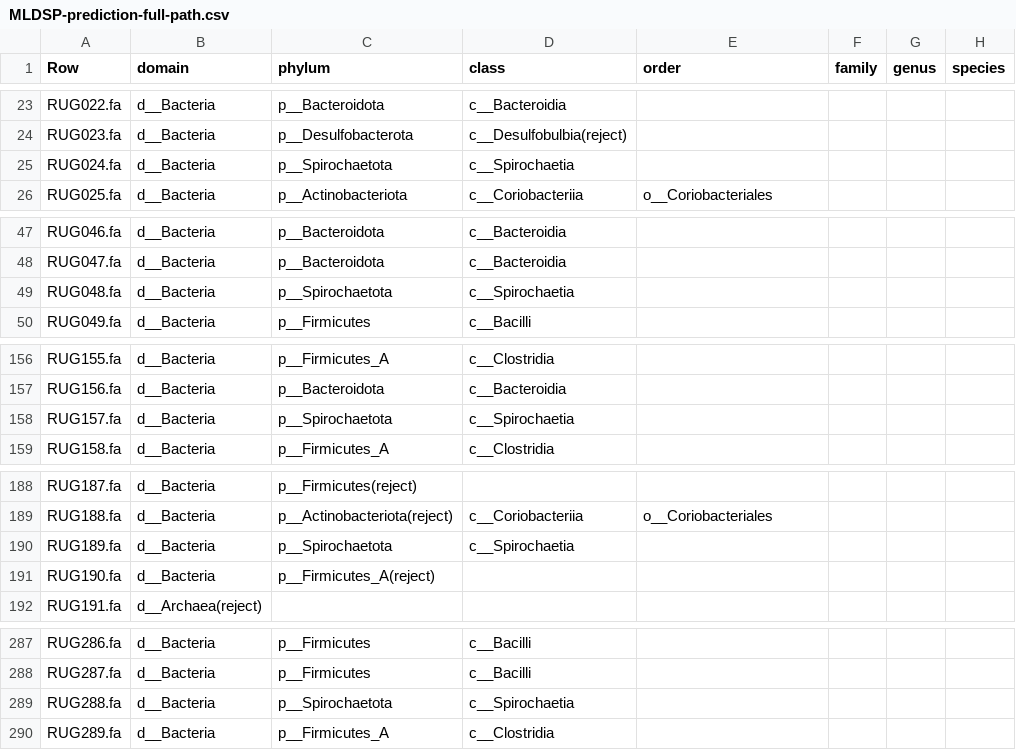
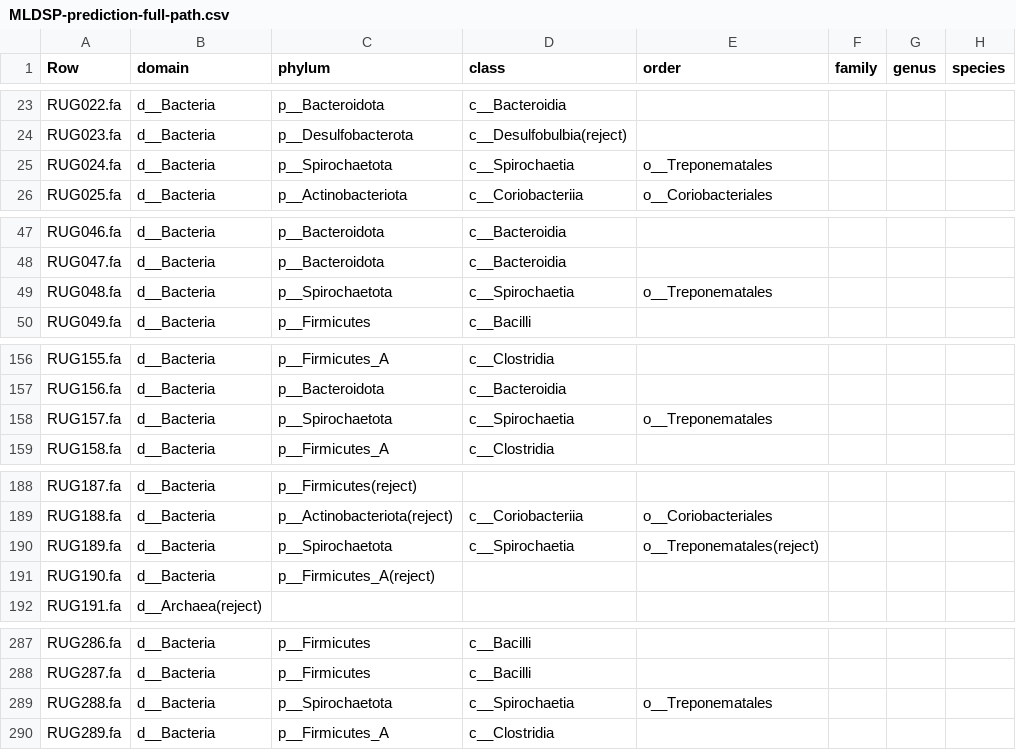
Before and after one commit to wxli0/MT-MAG, a CSV file: outputs-r202/MLDSP-prediction-full-path.csv, drawn as a sheet; only a part is shown, gaps mark what is left out; the diff covers the shown part only; the diff names each change by its address in the sheet, - before the commit and + after, or states it on an @@ line.

```diff
--- a/outputs-r202/MLDSP-prediction-full-path.csv
+++ b/outputs-r202/MLDSP-prediction-full-path.csv
-E25 (order): (empty)
+E25 (order): o__Treponematales
-E49 (order): (empty)
+E49 (order): o__Treponematales
-E158 (order): (empty)
+E158 (order): o__Treponematales
-E190 (order): (empty)
+E190 (order): o__Treponematales(reject)
-E289 (order): (empty)
+E289 (order): o__Treponematales
```
Also changed, not shown: 7 edited cells elsewhere in this file, outputs-HGR-r202/HGR-prediction-full-path.csv, 17 other files.
